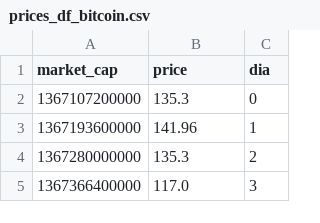
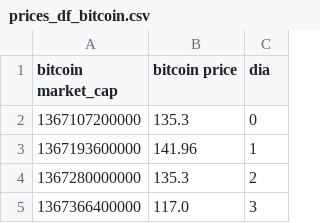
Before and after one commit to NahuVidales/CryptoDataAnalytics, a CSV file: data/prices_df_bitcoin.csv, drawn as a sheet; only a part is shown.

```diff
--- a/data/prices_df_bitcoin.csv
+++ b/data/prices_df_bitcoin.csv
@@ -1,2 +1,2 @@
-market_cap,price,dia
+bitcoin market_cap,bitcoin price,dia
 1367107200000,135.3,0
```
Also changed, not shown: data/prices_df_arkham.csv, data/prices_df_dogecoin.csv, 10 other files.
